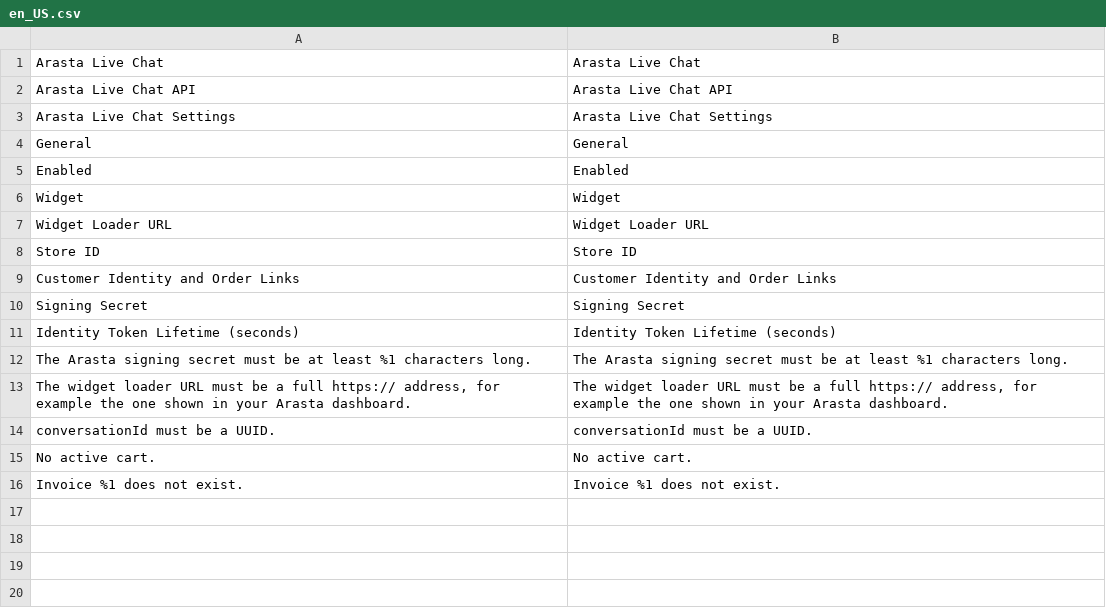
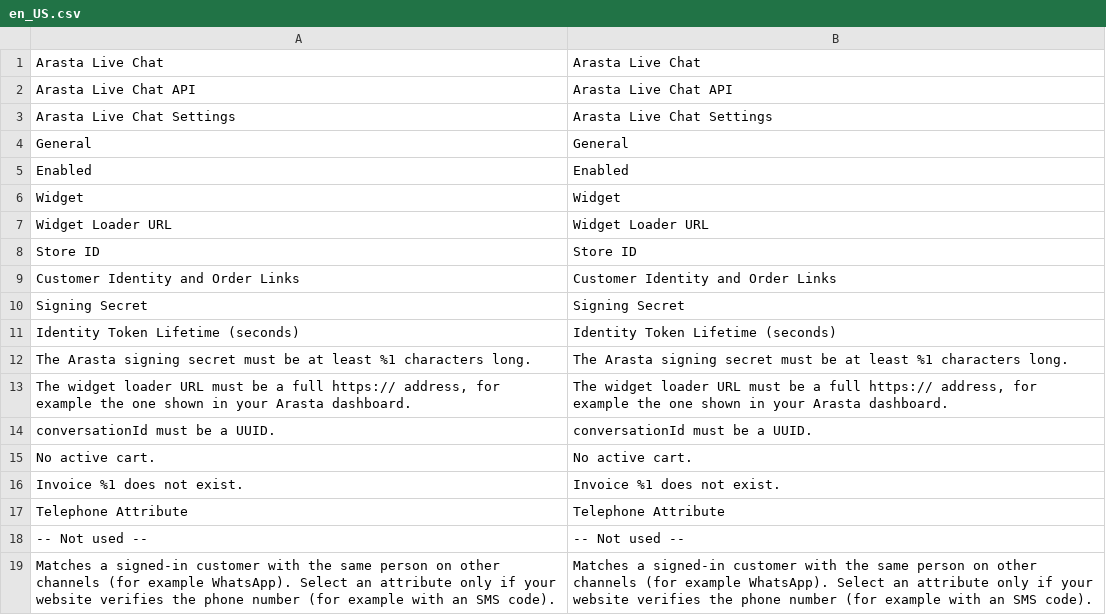
Before and after one commit to softaware-magento/module-arasta-live-chat, a CSV file: i18n/en_US.csv, drawn as a sheet.

```diff
--- a/i18n/en_US.csv
+++ b/i18n/en_US.csv
@@ -16 +16,4 @@
 "Invoice %1 does not exist.","Invoice %1 does not exist."
+"Telephone Attribute","Telephone Attribute"
+"-- Not used --","-- Not used --"
+"Matches a signed-in customer with the same person on other channels (for example WhatsApp). Select an attribute only if your website verifies the phone number (for example with an SMS code).","Matches a signed-in customer with the same person on other channels (for example WhatsApp). Select an attribute only if your website verifies the phone number (for example with an SMS code)."
```
Also changed, not shown: 10 other files.
